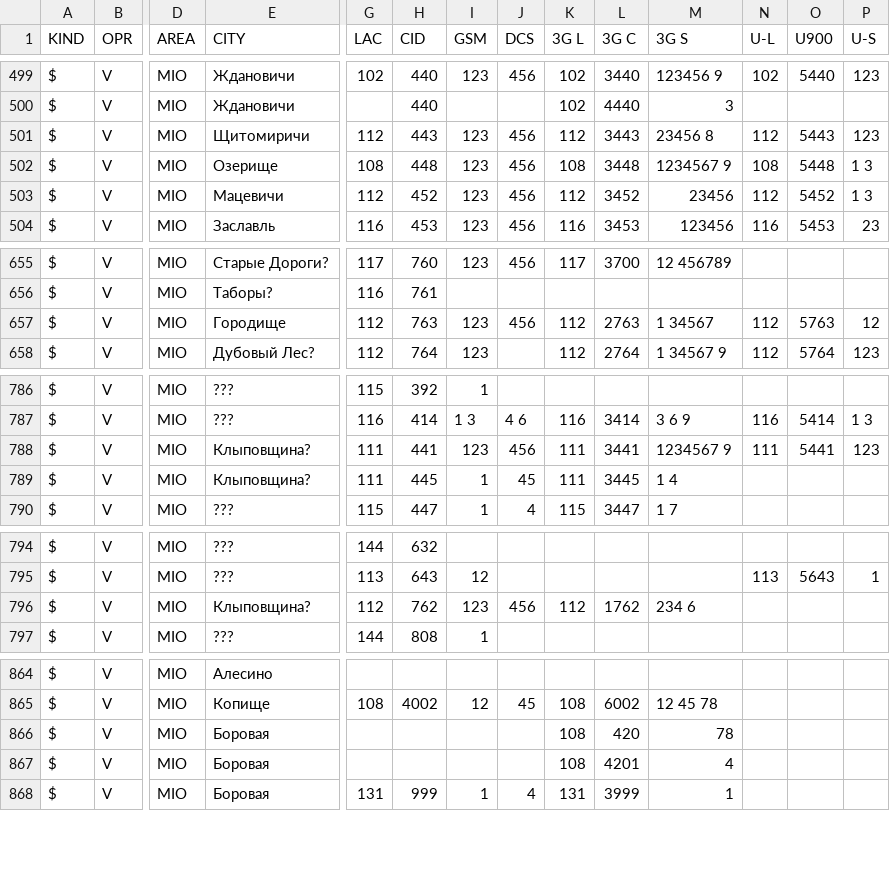
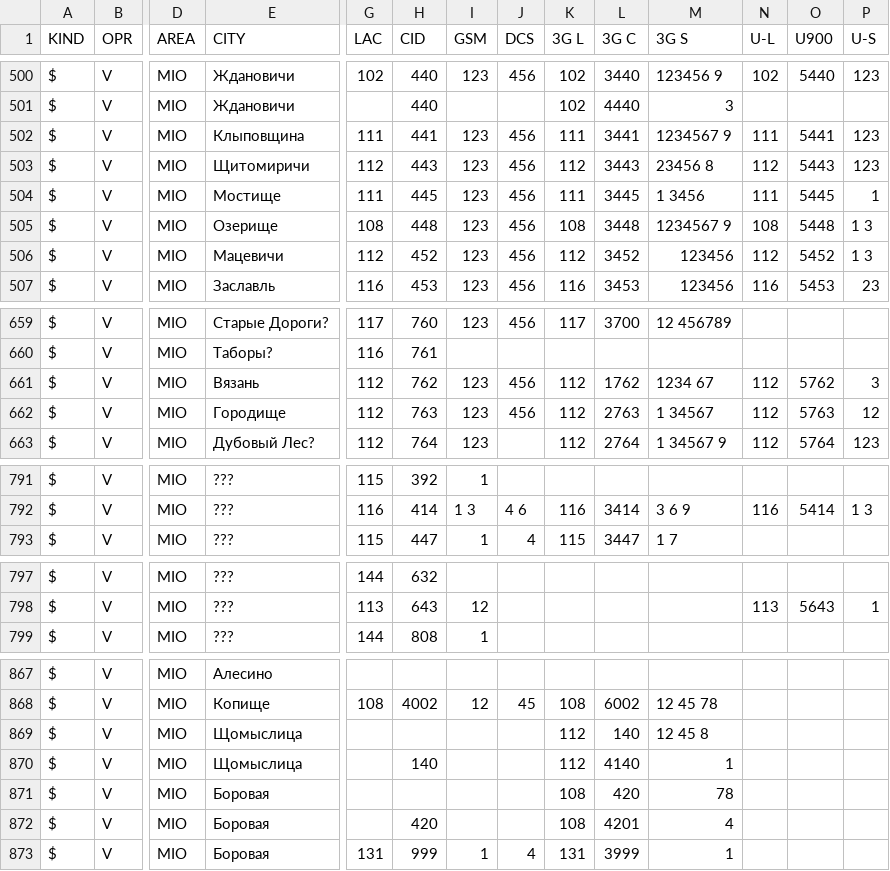
Before and after one commit to BelCellTracker/csv, a CSV file: Velcom/Mio.csv, drawn as a sheet; only a part is shown, gaps mark what is left out; removed rows and columns are numbered as before the commit, all else as after; rows hold the shown columns only; the diff covers the shown part only; the diff names each change by its address in the sheet, - before the commit and + after, or states it on an @@ line.

Commit message:
6 files | M  MTS/Brest.csv, M  MTS/Grodno.csv, M  MTS/Minsk.csv, M  Velcom/Grodno.csv, M  Velcom/Minsk.csv, M  Velcom/Mio.csv

```diff
--- a/Velcom/Mio.csv
+++ b/Velcom/Mio.csv
+row 502: $ | V | MIO | Клыповщина | 111 | 441 | 123 | 456 | 111 | 3441 | 1234567 9 | 111 | 5441 | 123
+row 504: $ | V | MIO | Мостище | 111 | 445 | 123 | 456 | 111 | 3445 | 1 3456 | 111 | 5445 | 1
-M506 (3G S): 23456
+M506 (3G S): 123456
+row 661: $ | V | MIO | Вязань | 112 | 762 | 123 | 456 | 112 | 1762 | 1234 67 | 112 | 5762 | 3
-row 788: $ | V | MIO | Клыповщина? | 111 | 441 | 123 | 456 | 111 | 3441 | 1234567 9 | 111 | 5441 | 123
-row 789: $ | V | MIO | Клыповщина? | 111 | 445 | 1 | 45 | 111 | 3445 | 1 4
-row 796: $ | V | MIO | Клыповщина? | 112 | 762 | 123 | 456 | 112 | 1762 | 234 6
+row 869: $ | V | MIO | Щомыслица |  |  |  |  | 112 | 140 | 12 45 8
+row 870: $ | V | MIO | Щомыслица |  | 140 |  |  | 112 | 4140 | 1
-H872 (CID): (empty)
+H872 (CID): 420
```
Also changed, not shown: 3 added rows and 3 edited cells elsewhere in this file, MTS/Brest.csv, MTS/Grodno.csv, 3 other files.
